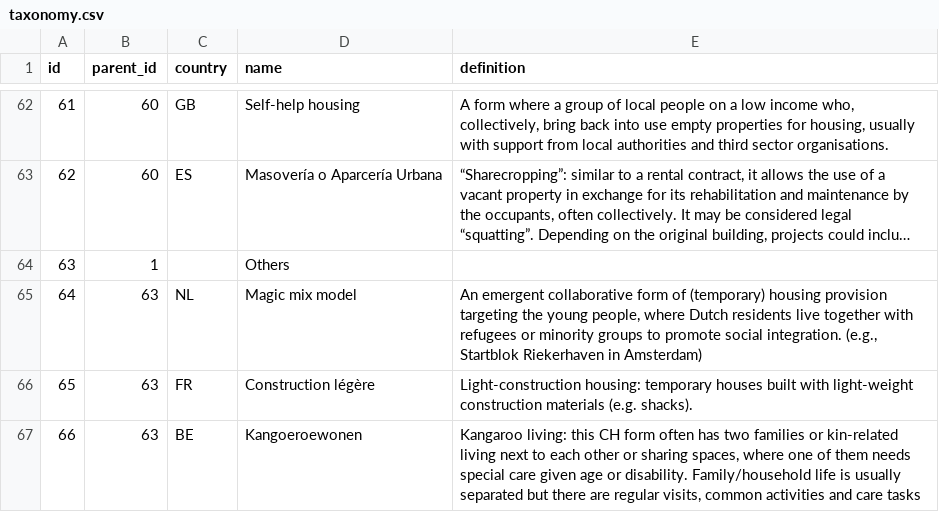
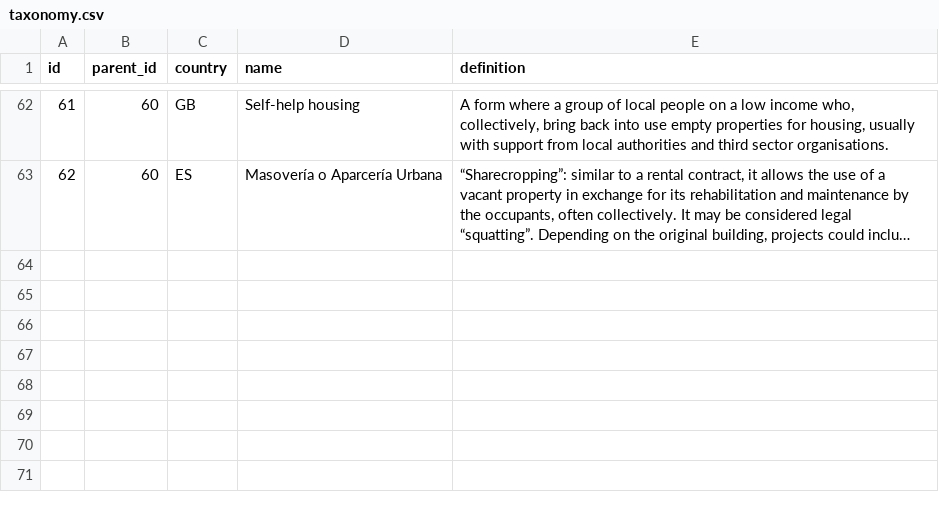
Before and after one commit to sbrysch/tudelft-colabresearch-mapping-converter, a CSV file: classification/taxonomy.csv, drawn as a sheet; only a part is shown, gaps mark what is left out; long unchanged cells end in …; the diff names each change by its address in the sheet, - before the commit and + after, or states it on an @@ line.

Commit message:
update taxonomy
deleted the "extra" options

```diff
--- a/classification/taxonomy.csv
+++ b/classification/taxonomy.csv
-row 64: 63 | 1 |  | Others
-row 65: 64 | 63 | NL | Magic mix model | An emergent collaborative form of (temporary) housing provision targeting the young people, where Dutch residents live together with refugees or minority groups to promote social integration. (e.g., Startblok Riekerhaven in Amsterdam)
-row 66: 65 | 63 | FR | Construction légère | Light-construction housing: temporary houses built with light-weight construction materials (e.g. shacks).
-row 67: 66 | 63 | BE | Kangoeroewonen | Kangaroo living: this CH form often has two families or kin-related living next to each other or sharing spaces, where one of them needs special care given age or disability. Family/household life is usually separated but there are regular visits, common activities and care tasks
```
